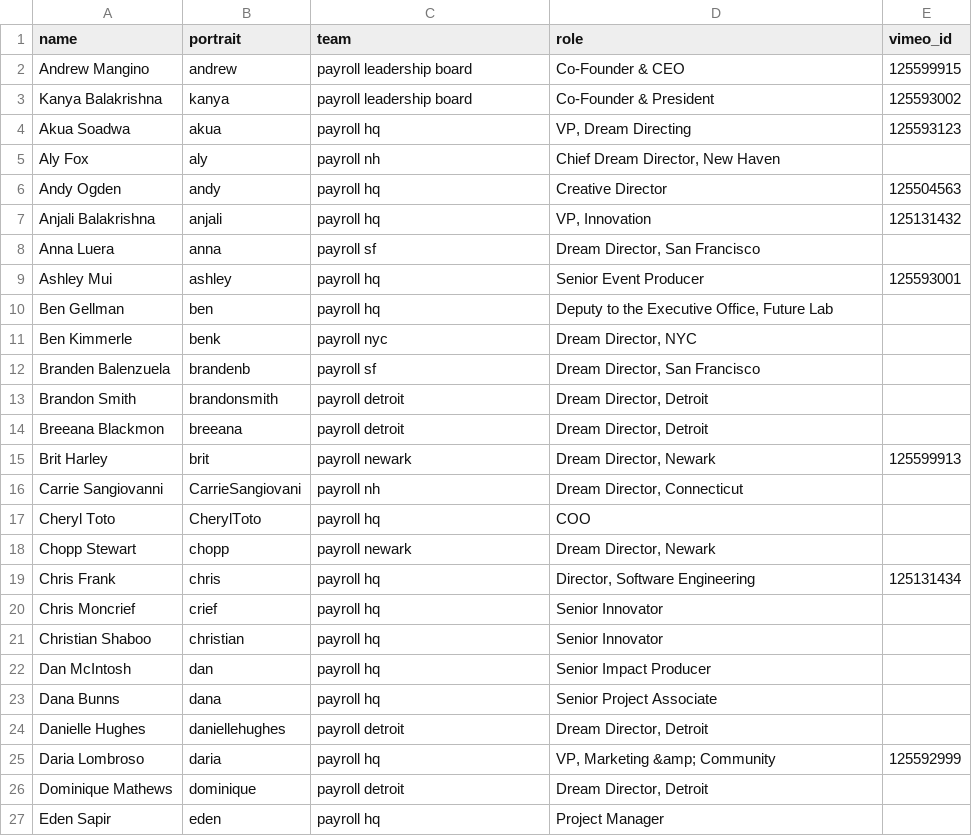
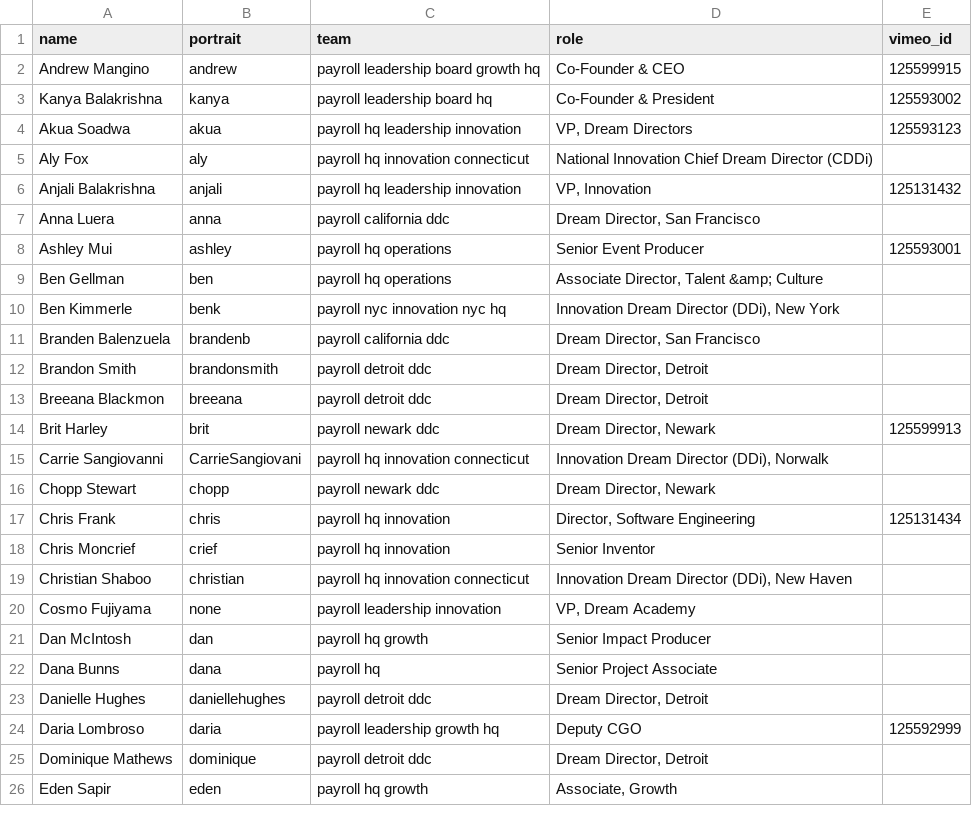
Before and after one commit to futureproject/futureproject.github.com, a CSV file: _data/team.csv, drawn as a sheet; only a part is shown; the diff covers the shown part only.

Commit message:
long overdue team page updates

```diff
--- a/_data/team.csv
+++ b/_data/team.csv
@@ -1,27 +1,26 @@
 name,portrait,team,role,vimeo_id
-Andrew Mangino,andrew,payroll leadership board,Co-Founder & CEO ,125599915
-Kanya Balakrishna,kanya,payroll leadership board,Co-Founder & President ,125593002
-Akua Soadwa,akua,payroll hq,"VP, Dream Directing",125593123
-Aly Fox,aly,payroll nh,"Chief Dream Director, New Haven",
-Andy Ogden,andy,payroll hq,Creative Director ,125504563
-Anjali Balakrishna,anjali,payroll hq,"VP, Innovation",125131432
-Anna Luera,anna,payroll sf,"Dream Director, San Francisco",
-Ashley Mui,ashley,payroll hq,Senior Event Producer ,125593001
-Ben Gellman,ben,payroll hq,"Deputy to the Executive Office, Future Lab",
-Ben Kimmerle,benk,payroll nyc,"Dream Director, NYC ",
-Branden Balenzuela,brandenb,payroll sf,"Dream Director, San Francisco",
-Brandon Smith,brandonsmith,payroll detroit,"Dream Director, Detroit",
-Breeana Blackmon,breeana,payroll detroit,"Dream Director, Detroit",
-Brit Harley,brit,payroll newark,"Dream Director, Newark",125599913
-Carrie Sangiovanni,CarrieSangiovani,payroll nh,"Dream Director, Connecticut",
-Cheryl Toto,CherylToto,payroll hq,"COO",
-Chopp Stewart,chopp,payroll newark,"Dream Director, Newark ",
-Chris Frank,chris,payroll hq,"Director, Software Engineering",125131434
-Chris Moncrief,crief,payroll hq,"Senior Innovator",
-Christian Shaboo,christian,payroll hq,"Senior Innovator",
-Dan McIntosh,dan,payroll hq,Senior Impact Producer,
+Andrew Mangino,andrew,payroll leadership board growth hq,Co-Founder & CEO ,125599915
+Kanya Balakrishna,kanya,payroll leadership board hq,Co-Founder & President ,125593002
+Akua Soadwa,akua,payroll hq leadership innovation,"VP, Dream Directors",125593123
+Aly Fox,aly,payroll hq innovation connecticut,National Innovation Chief Dream Director (CDDi),
+Anjali Balakrishna,anjali,payroll hq leadership innovation,"VP, Innovation",125131432
+Anna Luera,anna,payroll california ddc,"Dream Director, San Francisco",
+Ashley Mui,ashley,payroll hq operations,Senior Event Producer ,125593001
+Ben Gellman,ben,payroll hq operations,"Associate Director, Talent &amp; Culture",
+Ben Kimmerle,benk,payroll nyc innovation nyc hq,"Innovation Dream Director (DDi), New York",
+Branden Balenzuela,brandenb,payroll california ddc,"Dream Director, San Francisco",
+Brandon Smith,brandonsmith,payroll detroit ddc,"Dream Director, Detroit",
+Breeana Blackmon,breeana,payroll detroit ddc,"Dream Director, Detroit",
+Brit Harley,brit,payroll newark ddc,"Dream Director, Newark",125599913
+Carrie Sangiovanni,CarrieSangiovani,payroll hq innovation connecticut,"Innovation Dream Director (DDi), Norwalk",
+Chopp Stewart,chopp,payroll newark ddc,"Dream Director, Newark ",
+Chris Frank,chris,payroll hq innovation,"Director, Software Engineering",125131434
+Chris Moncrief,crief,payroll hq innovation,Senior Inventor,
+Christian Shaboo,christian,payroll hq innovation connecticut,"Innovation Dream Director (DDi), New Haven",
+Cosmo Fujiyama,none,payroll leadership innovation,"VP, Dream Academy",
+Dan McIntosh,dan,payroll hq growth,Senior Impact Producer,
 Dana Bunns,dana,payroll hq,Senior Project Associate,
-Danielle Hughes,daniellehughes,payroll detroit,"Dream Director, Detroit",
-Daria Lombroso,daria,payroll hq,"VP, Marketing &amp; Community",125592999
-Dominique Mathews,dominique,payroll detroit,"Dream Director, Detroit",
-Eden Sapir,eden,payroll hq,"Project Manager",
+Danielle Hughes,daniellehughes,payroll detroit ddc,"Dream Director, Detroit",
+Daria Lombroso,daria,payroll leadership growth hq,Deputy CGO,125592999
+Dominique Mathews,dominique,payroll detroit ddc,"Dream Director, Detroit",
+Eden Sapir,eden,payroll hq growth,"Associate, Growth",
```
Also changed, not shown: 2 added rows, 2 removed rows and 99 edited cells elsewhere in this file, 10 other files.
